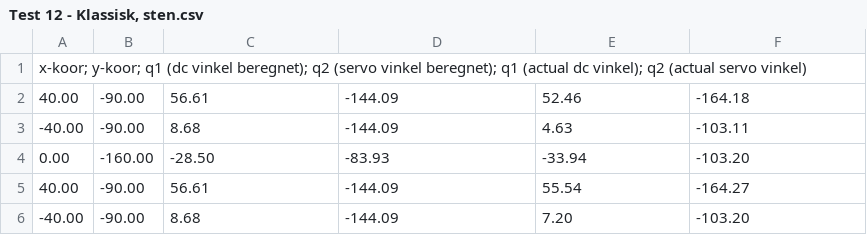
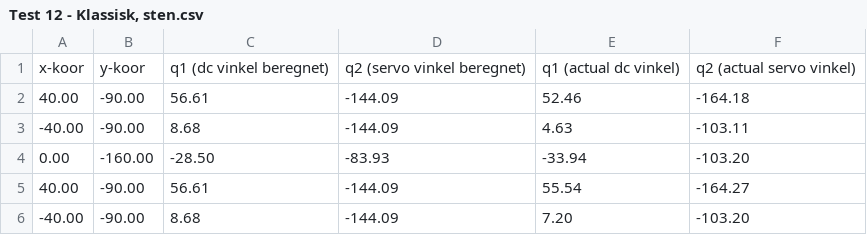
Before and after one commit to FrederikkeHHH/Bachelor_videos_and_data, a CSV file: Test 12 - Klassisk, sten.csv, drawn as a sheet; only a part is shown; removed rows and columns are numbered as before the commit, all else as after; the diff names each change by its address in the sheet, - before the commit and + after, or states it on an @@ line.

Commit message:
Test 12 - Klassisk, sten.csv

```diff
--- a/Test 12 - Klassisk, sten.csv
+++ b/Test 12 - Klassisk, sten.csv
-row 1: x-koor; y-koor; q1 (dc vinkel beregnet); q2 (servo vinkel beregnet); q1 (actual dc vinkel); q2 (actual servo vinkel)
+row 1: x-koor | y-koor | q1 (dc vinkel beregnet) | q2 (servo vinkel beregnet) | q1 (actual dc vinkel) | q2 (actual servo vinkel)
```
